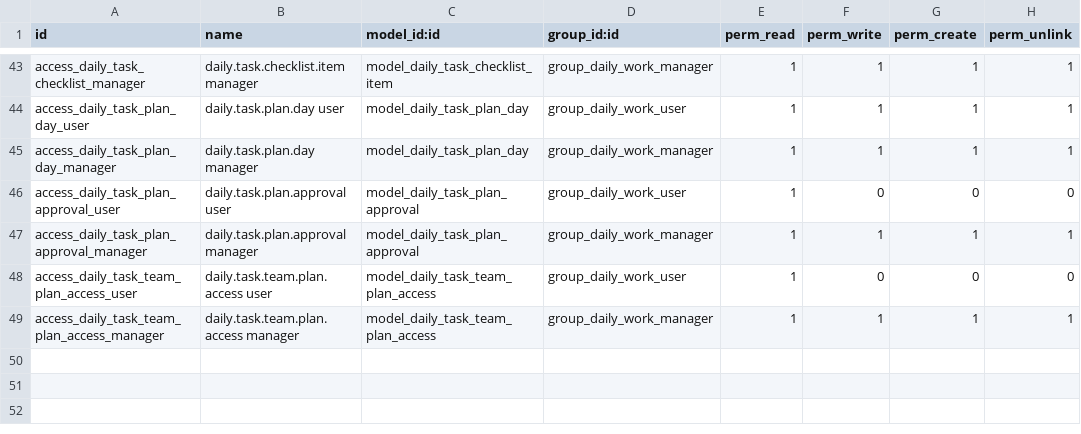
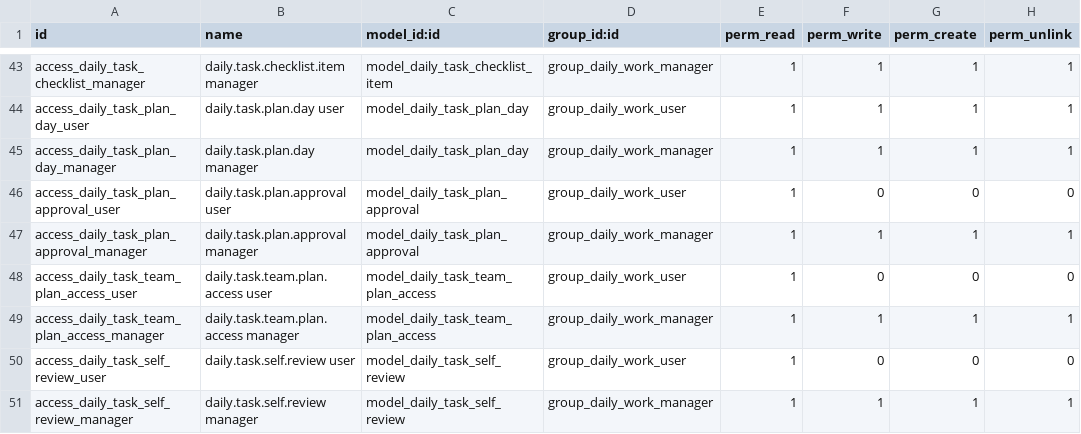
Before and after one commit to nguyenvankhanitc-bit/KHAN, a CSV file: daily_work_task/security/ir.model.access.csv, drawn as a sheet; only a part is shown, gaps mark what is left out.

```diff
--- a/daily_work_task/security/ir.model.access.csv
+++ b/daily_work_task/security/ir.model.access.csv
@@ -49 +49,3 @@ access_daily_task_team_plan_access_user,daily.task.team.plan.access user,model_d
 access_daily_task_team_plan_access_manager,daily.task.team.plan.access manager,model_daily_task_team_plan_access,group_daily_work_manager,1,1,1,1
+access_daily_task_self_review_user,daily.task.self.review user,model_daily_task_self_review,group_daily_work_user,1,0,0,0
+access_daily_task_self_review_manager,daily.task.self.review manager,model_daily_task_self_review,group_daily_work_manager,1,1,1,1
```
Also changed, not shown: 10 other files.
